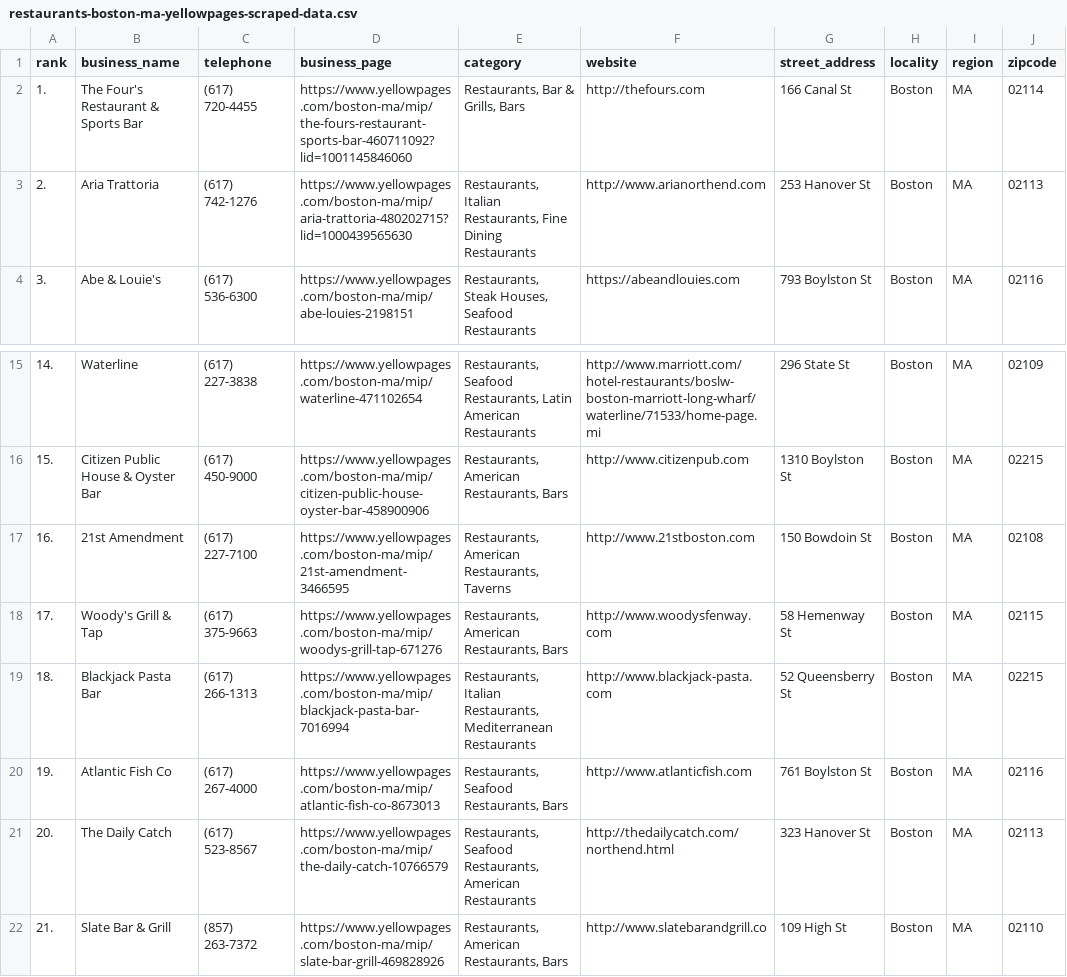
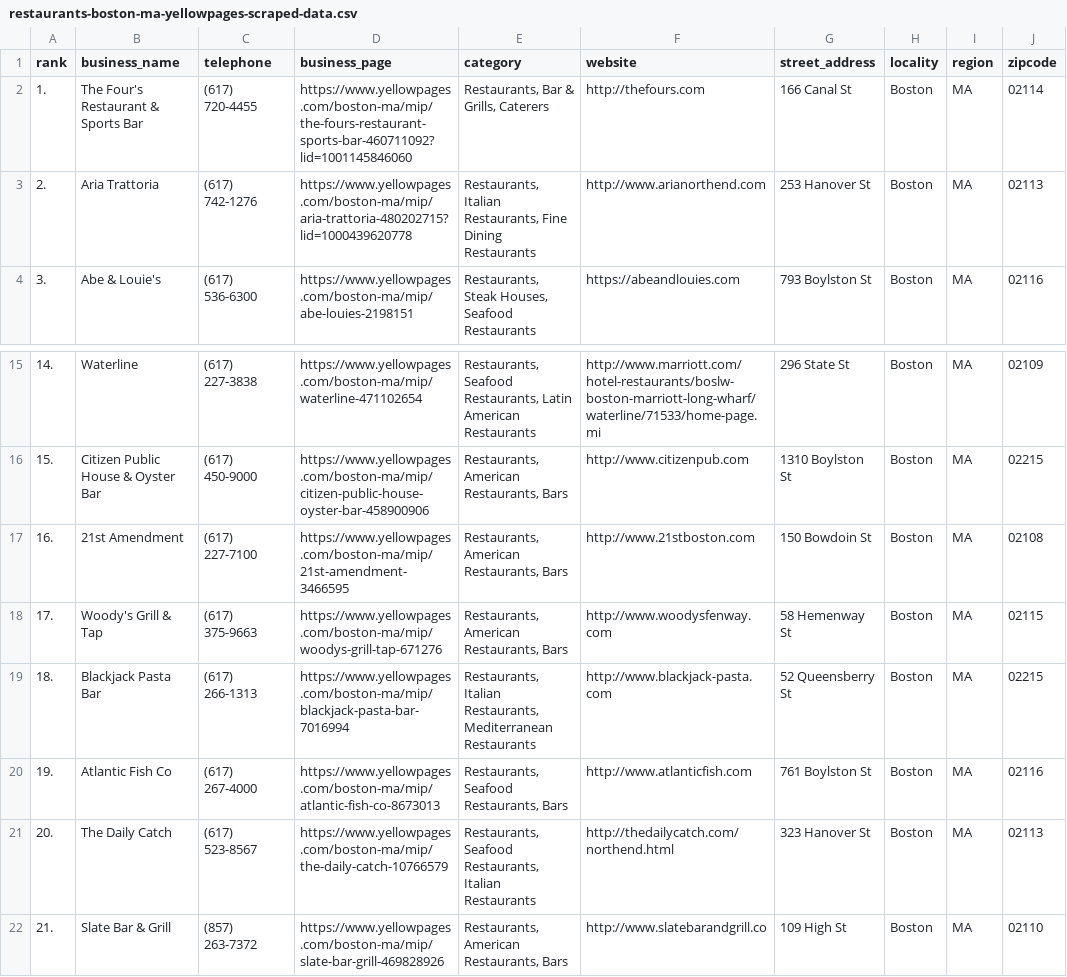
Before and after one commit to ScrapeStars/yellowpages-scraper, a CSV file: restaurants-boston-ma-yellowpages-scraped-data.csv, drawn as a sheet; only a part is shown, gaps mark what is left out; the diff names each change by its address in the sheet, - before the commit and + after, or states it on an @@ line.

Commit message:
Updated Data

```diff
--- a/restaurants-boston-ma-yellowpages-scraped-data.csv
+++ b/restaurants-boston-ma-yellowpages-scraped-data.csv
-E2 (category): Restaurants, Bar & Grills, Bars
+E2 (category): Restaurants, Bar & Grills, Caterers
-D3 (business_page): https://www.yellowpages.com/boston-ma/mip/aria-trattoria-480202715?lid=1000439565630
+D3 (business_page): https://www.yellowpages.com/boston-ma/mip/aria-trattoria-480202715?lid=1000439620778
-E17 (category): Restaurants, American Restaurants, Taverns
+E17 (category): Restaurants, American Restaurants, Bars
-E21 (category): …Seafood Restaurants, American Restaurants
+E21 (category): …Seafood Restaurants, Italian Restaurants
```
